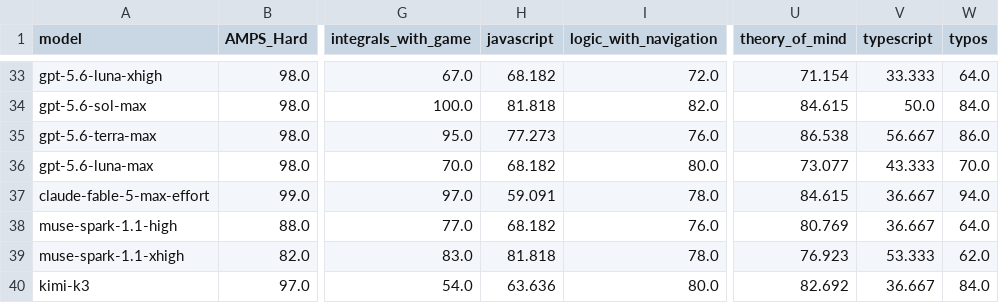
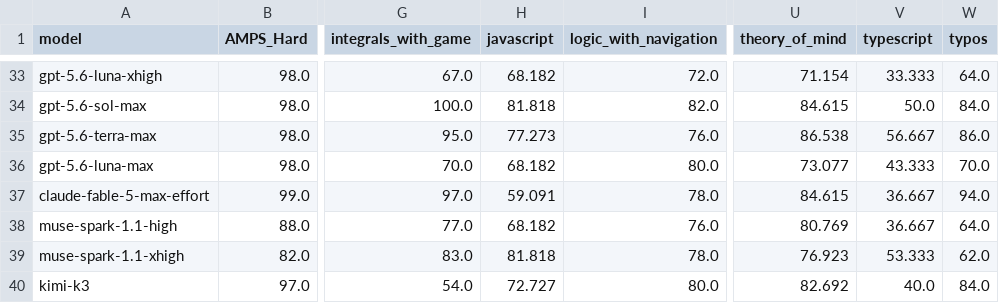
Before and after one commit to LiveBench/new-livebench, a CSV file: public/table_2026_06_25.csv, drawn as a sheet; only a part is shown, gaps mark what is left out; the diff names each change by its address in the sheet, - before the commit and + after, or states it on an @@ line.

```diff
--- a/public/table_2026_06_25.csv
+++ b/public/table_2026_06_25.csv
-H40 (javascript): 63.636
+H40 (javascript): 72.727
-V40 (typescript): 36.667
+V40 (typescript): 40.0
```
Also changed, not shown: public/cost_2026_06_25.csv.
